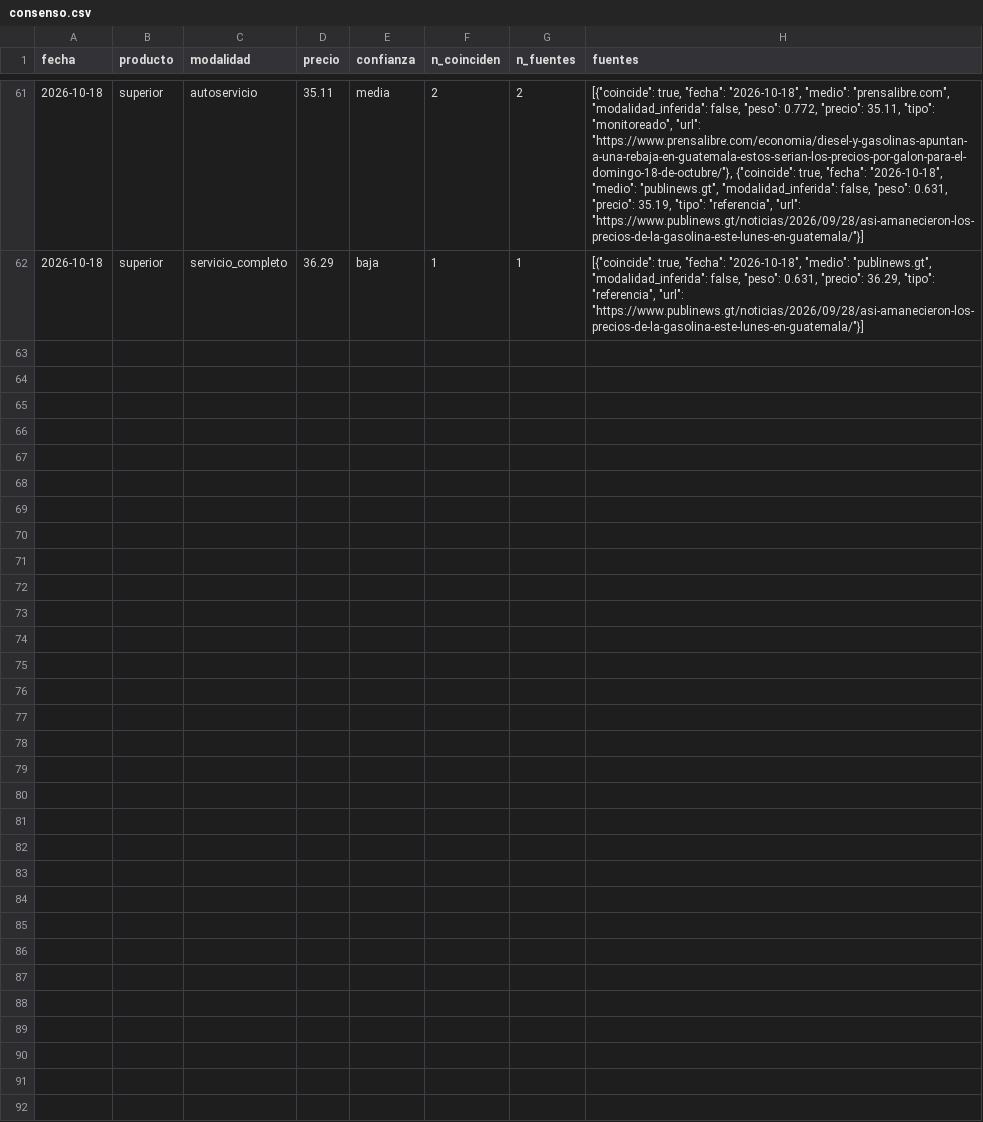
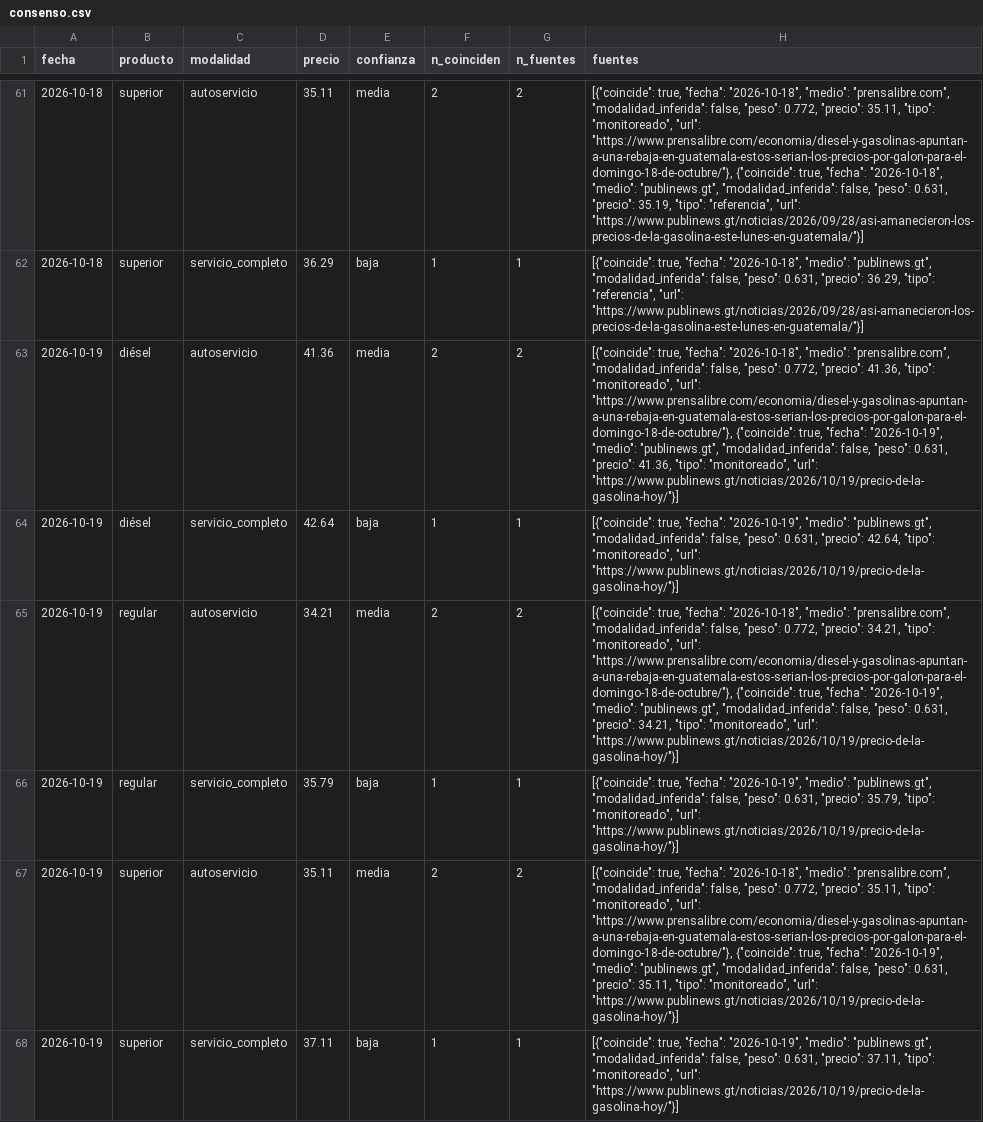
Before and after one commit to yartoorsdar/gasolina-gt, a CSV file: data/db/consenso.csv, drawn as a sheet; only a part is shown, gaps mark what is left out; the diff names each change by its address in the sheet, - before the commit and + after, or states it on an @@ line.

```diff
--- a/data/db/consenso.csv
+++ b/data/db/consenso.csv
+row 63: 2026-10-19 | diésel | autoservicio | 41.36 | media | 2 | 2 | [{"coincide": true, "fecha": "2026-10-18", "medio": "prensalibre.com", "modalidad_inferida": false, "peso": 0.772, "precio": 41.36, "tipo": "monitoreado", "url": "https://www.prensalibre.com/economia/diesel-y-gasolinas-apuntan-a-una-rebaja-en-guatemala-estos-serian-los-precios-por-galon-para-el-domingo-18-de-octubre/"}, {"coincide": true, "fecha": "2026-10-19", "medio": "publinews.gt", "modalidad_inferida": false, "peso": 0.631, "precio": 41.36, "tipo": "monitoreado", "url": "https://www.publinews.gt/noticias/2026/10/19/precio-de-la-gasolina-hoy/"}]
+row 64: 2026-10-19 | diésel | servicio_completo | 42.64 | baja | 1 | 1 | [{"coincide": true, "fecha": "2026-10-19", "medio": "publinews.gt", "modalidad_inferida": false, "peso": 0.631, "precio": 42.64, "tipo": "monitoreado", "url": "https://www.publinews.gt/noticias/2026/10/19/precio-de-la-gasolina-hoy/"}]
+row 65: 2026-10-19 | regular | autoservicio | 34.21 | media | 2 | 2 | [{"coincide": true, "fecha": "2026-10-18", "medio": "prensalibre.com", "modalidad_inferida": false, "peso": 0.772, "precio": 34.21, "tipo": "monitoreado", "url": "https://www.prensalibre.com/economia/diesel-y-gasolinas-apuntan-a-una-rebaja-en-guatemala-estos-serian-los-precios-por-galon-para-el-domingo-18-de-octubre/"}, {"coincide": true, "fecha": "2026-10-19", "medio": "publinews.gt", "modalidad_inferida": false, "peso": 0.631, "precio": 34.21, "tipo": "monitoreado", "url": "https://www.publinews.gt/noticias/2026/10/19/precio-de-la-gasolina-hoy/"}]
+row 66: 2026-10-19 | regular | servicio_completo | 35.79 | baja | 1 | 1 | [{"coincide": true, "fecha": "2026-10-19", "medio": "publinews.gt", "modalidad_inferida": false, "peso": 0.631, "precio": 35.79, "tipo": "monitoreado", "url": "https://www.publinews.gt/noticias/2026/10/19/precio-de-la-gasolina-hoy/"}]
+row 67: 2026-10-19 | superior | autoservicio | 35.11 | media | 2 | 2 | [{"coincide": true, "fecha": "2026-10-18", "medio": "prensalibre.com", "modalidad_inferida": false, "peso": 0.772, "precio": 35.11, "tipo": "monitoreado", "url": "https://www.prensalibre.com/economia/diesel-y-gasolinas-apuntan-a-una-rebaja-en-guatemala-estos-serian-los-precios-por-galon-para-el-domingo-18-de-octubre/"}, {"coincide": true, "fecha": "2026-10-19", "medio": "publinews.gt", "modalidad_inferida": false, "peso": 0.631, "precio": 35.11, "tipo": "monitoreado", "url": "https://www.publinews.gt/noticias/2026/10/19/precio-de-la-gasolina-hoy/"}]
+row 68: 2026-10-19 | superior | servicio_completo | 37.11 | baja | 1 | 1 | [{"coincide": true, "fecha": "2026-10-19", "medio": "publinews.gt", "modalidad_inferida": false, "peso": 0.631, "precio": 37.11, "tipo": "monitoreado", "url": "https://www.publinews.gt/noticias/2026/10/19/precio-de-la-gasolina-hoy/"}]
```
Also changed, not shown: data/db/articulos.csv, data/db/diesel.csv, 5 other files.
